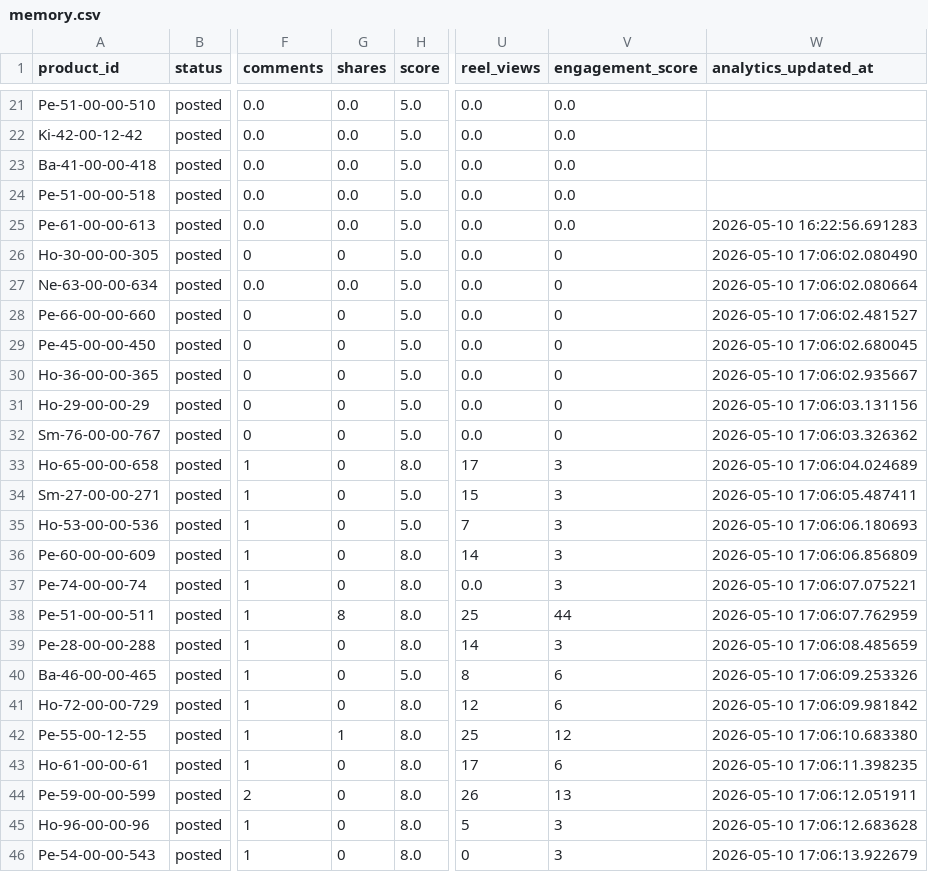
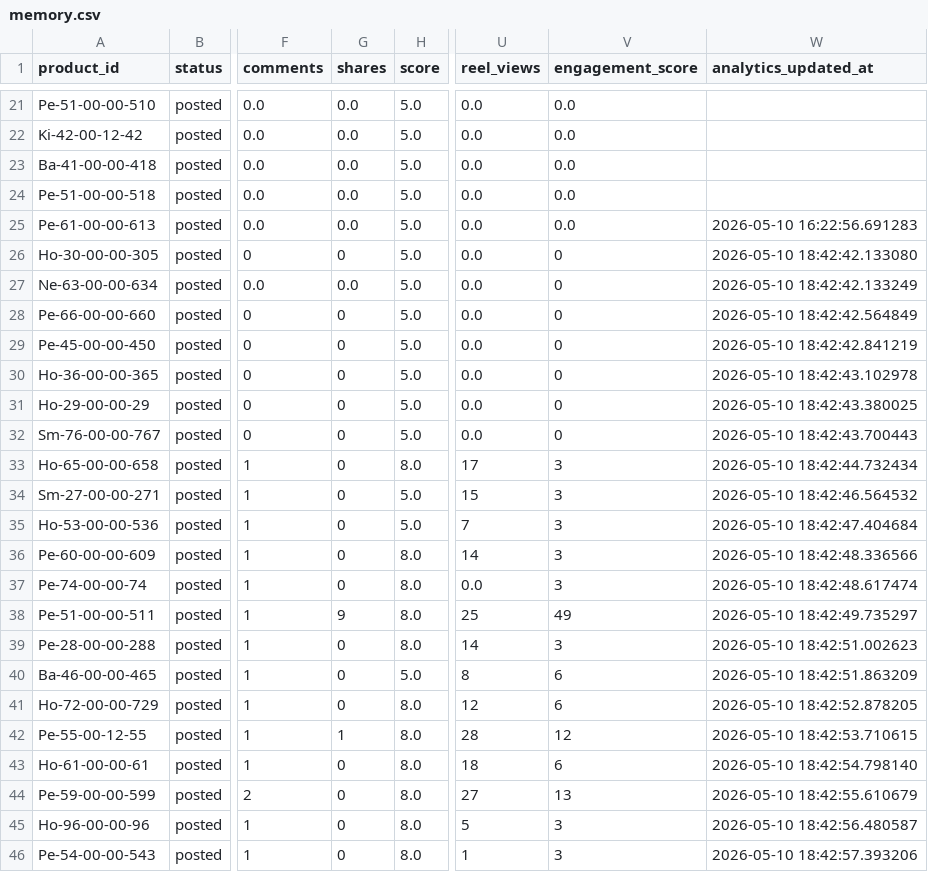
Before and after one commit to ishyishy87/AutoPostNooraxoV2, a CSV file: memory.csv, drawn as a sheet; only a part is shown, gaps mark what is left out; the diff names each change by its address in the sheet, - before the commit and + after, or states it on an @@ line.

```diff
--- a/memory.csv
+++ b/memory.csv
-W26 (analytics_updated_at): 2026-05-10 17:06:02.080490
+W26 (analytics_updated_at): 2026-05-10 18:42:42.133080
-W27 (analytics_updated_at): 2026-05-10 17:06:02.080664
+W27 (analytics_updated_at): 2026-05-10 18:42:42.133249
-W28 (analytics_updated_at): 2026-05-10 17:06:02.481527
+W28 (analytics_updated_at): 2026-05-10 18:42:42.564849
-W29 (analytics_updated_at): 2026-05-10 17:06:02.680045
+W29 (analytics_updated_at): 2026-05-10 18:42:42.841219
-W30 (analytics_updated_at): 2026-05-10 17:06:02.935667
+W30 (analytics_updated_at): 2026-05-10 18:42:43.102978
-W31 (analytics_updated_at): 2026-05-10 17:06:03.131156
+W31 (analytics_updated_at): 2026-05-10 18:42:43.380025
-W32 (analytics_updated_at): 2026-05-10 17:06:03.326362
+W32 (analytics_updated_at): 2026-05-10 18:42:43.700443
-W33 (analytics_updated_at): 2026-05-10 17:06:04.024689
+W33 (analytics_updated_at): 2026-05-10 18:42:44.732434
-W34 (analytics_updated_at): 2026-05-10 17:06:05.487411
+W34 (analytics_updated_at): 2026-05-10 18:42:46.564532
-W35 (analytics_updated_at): 2026-05-10 17:06:06.180693
+W35 (analytics_updated_at): 2026-05-10 18:42:47.404684
-W36 (analytics_updated_at): 2026-05-10 17:06:06.856809
+W36 (analytics_updated_at): 2026-05-10 18:42:48.336566
-W37 (analytics_updated_at): 2026-05-10 17:06:07.075221
+W37 (analytics_updated_at): 2026-05-10 18:42:48.617474
-G38 (shares): 8
+G38 (shares): 9
-V38 (engagement_score): 44
+V38 (engagement_score): 49
-W38 (analytics_updated_at): 2026-05-10 17:06:07.762959
+W38 (analytics_updated_at): 2026-05-10 18:42:49.735297
-W39 (analytics_updated_at): 2026-05-10 17:06:08.485659
+W39 (analytics_updated_at): 2026-05-10 18:42:51.002623
-W40 (analytics_updated_at): 2026-05-10 17:06:09.253326
+W40 (analytics_updated_at): 2026-05-10 18:42:51.863209
-W41 (analytics_updated_at): 2026-05-10 17:06:09.981842
+W41 (analytics_updated_at): 2026-05-10 18:42:52.878205
-U42 (reel_views): 25
+U42 (reel_views): 28
-W42 (analytics_updated_at): 2026-05-10 17:06:10.683380
+W42 (analytics_updated_at): 2026-05-10 18:42:53.710615
-U43 (reel_views): 17
+U43 (reel_views): 18
-W43 (analytics_updated_at): 2026-05-10 17:06:11.398235
+W43 (analytics_updated_at): 2026-05-10 18:42:54.798140
-U44 (reel_views): 26
+U44 (reel_views): 27
-W44 (analytics_updated_at): 2026-05-10 17:06:12.051911
+W44 (analytics_updated_at): 2026-05-10 18:42:55.610679
-W45 (analytics_updated_at): 2026-05-10 17:06:12.683628
+W45 (analytics_updated_at): 2026-05-10 18:42:56.480587
-U46 (reel_views): 0
+U46 (reel_views): 1
-W46 (analytics_updated_at): 2026-05-10 17:06:13.922679
+W46 (analytics_updated_at): 2026-05-10 18:42:57.393206
```
Also changed, not shown: 1 other file.
